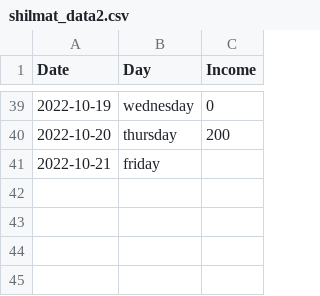
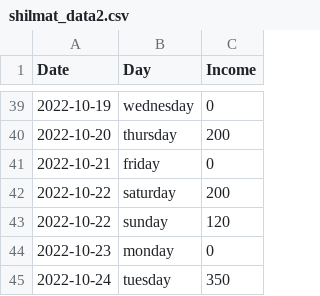
Before and after one commit to EyuaelB/huletshi_shilmat, a CSV file: shilmat_data2.csv, drawn as a sheet; only a part is shown, gaps mark what is left out.

```diff
--- a/shilmat_data2.csv
+++ b/shilmat_data2.csv
@@ -40,2 +40,6 @@ Date,Day,Income
 2022-10-20,thursday,200
-2022-10-21,friday,
+2022-10-21,friday,0
+2022-10-22,saturday,200
+2022-10-22,sunday,120
+2022-10-23,monday,0
+2022-10-24,tuesday,350
```
Also changed, not shown: 1 other file.
